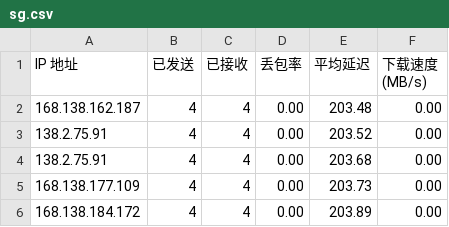
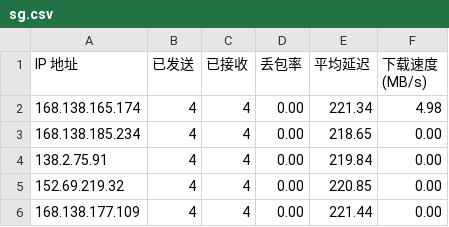
Before and after one commit to lxhfans/CFCDN-Auto, a CSV file: CloudflareST/sg.csv, drawn as a sheet.

```diff
--- a/CloudflareST/sg.csv
+++ b/CloudflareST/sg.csv
@@ -1,6 +1,6 @@
 IP 地址,已发送,已接收,丢包率,平均延迟,下载速度 (MB/s)
-168.138.162.187,4,4,0.00,203.48,0.00
-138.2.75.91,4,4,0.00,203.52,0.00
-138.2.75.91,4,4,0.00,203.68,0.00
-168.138.177.109,4,4,0.00,203.73,0.00
-168.138.184.172,4,4,0.00,203.89,0.00
+168.138.165.174,4,4,0.00,221.34,4.98
+168.138.185.234,4,4,0.00,218.65,0.00
+138.2.75.91,4,4,0.00,219.84,0.00
+152.69.219.32,4,4,0.00,220.85,0.00
+168.138.177.109,4,4,0.00,221.44,0.00
```
Also changed, not shown: 1 other file.
